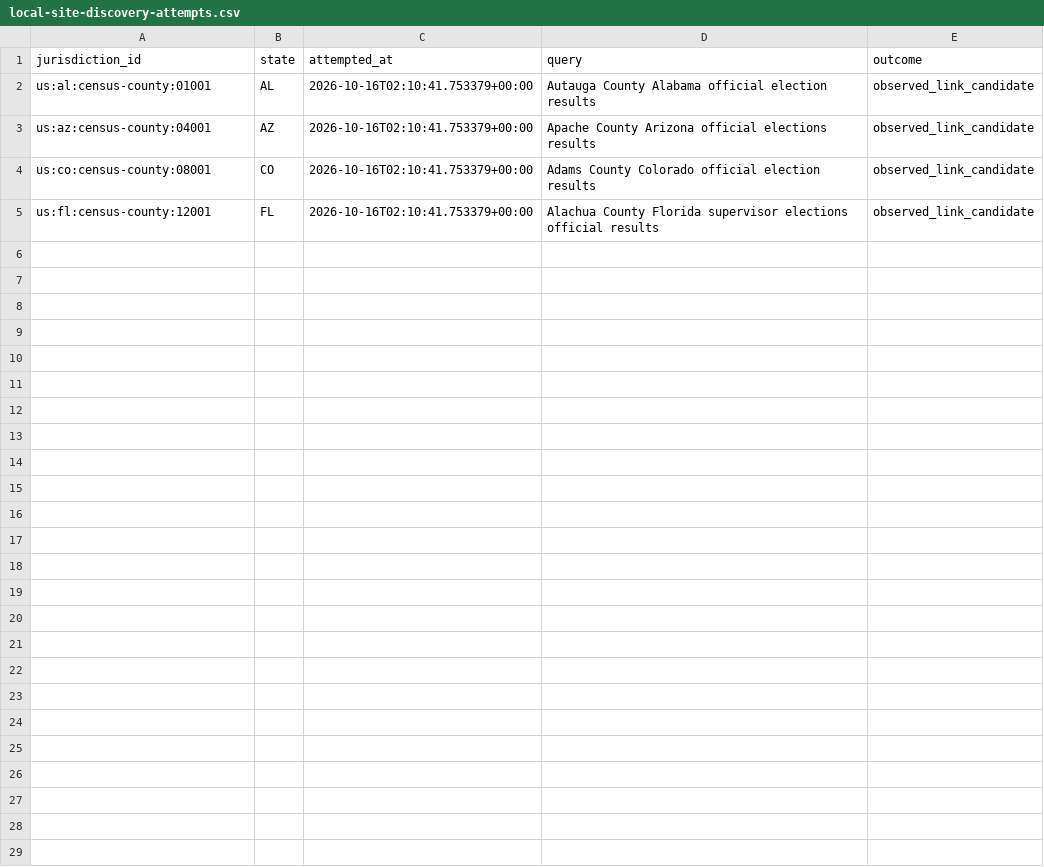
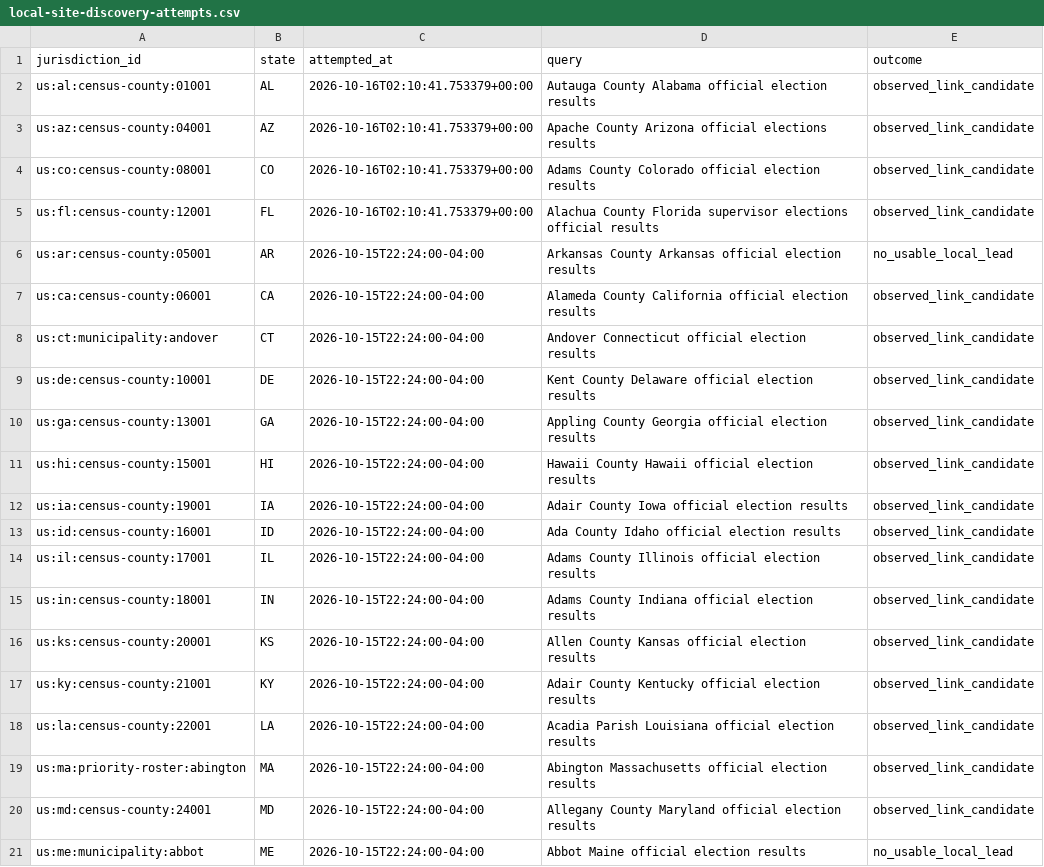
Before and after one commit to pasek-projects-um/ElectionDataGrabber, a CSV file: audit/local-site-discovery-attempts.csv, drawn as a sheet.

```diff
--- a/audit/local-site-discovery-attempts.csv
+++ b/audit/local-site-discovery-attempts.csv
@@ -5 +5,17 @@ us:co:census-county:08001,CO,2026-10-16T02:10:41.753379+00:00,Adams County Color
 us:fl:census-county:12001,FL,2026-10-16T02:10:41.753379+00:00,Alachua County Florida supervisor elections official results,observed_link_candidate
+us:ar:census-county:05001,AR,2026-10-15T22:24:00-04:00,Arkansas County Arkansas official election results,no_usable_local_lead
+us:ca:census-county:06001,CA,2026-10-15T22:24:00-04:00,Alameda County California official election results,observed_link_candidate
+us:ct:municipality:andover,CT,2026-10-15T22:24:00-04:00,Andover Connecticut official election results,observed_link_candidate
+us:de:census-county:10001,DE,2026-10-15T22:24:00-04:00,Kent County Delaware official election results,observed_link_candidate
+us:ga:census-county:13001,GA,2026-10-15T22:24:00-04:00,Appling County Georgia official election results,observed_link_candidate
+us:hi:census-county:15001,HI,2026-10-15T22:24:00-04:00,Hawaii County Hawaii official election results,observed_link_candidate
+us:ia:census-county:19001,IA,2026-10-15T22:24:00-04:00,Adair County Iowa official election results,observed_link_candidate
+us:id:census-county:16001,ID,2026-10-15T22:24:00-04:00,Ada County Idaho official election results,observed_link_candidate
+us:il:census-county:17001,IL,2026-10-15T22:24:00-04:00,Adams County Illinois official election results,observed_link_candidate
+us:in:census-county:18001,IN,2026-10-15T22:24:00-04:00,Adams County Indiana official election results,observed_link_candidate
+us:ks:census-county:20001,KS,2026-10-15T22:24:00-04:00,Allen County Kansas official election results,observed_link_candidate
+us:ky:census-county:21001,KY,2026-10-15T22:24:00-04:00,Adair County Kentucky official election results,observed_link_candidate
+us:la:census-county:22001,LA,2026-10-15T22:24:00-04:00,Acadia Parish Louisiana official election results,observed_link_candidate
+us:ma:priority-roster:abington,MA,2026-10-15T22:24:00-04:00,Abington Massachusetts official election results,observed_link_candidate
+us:md:census-county:24001,MD,2026-10-15T22:24:00-04:00,Allegany County Maryland official election results,observed_link_candidate
+us:me:municipality:abbot,ME,2026-10-15T22:24:00-04:00,Abbot Maine official election results,no_usable_local_lead
```
Also changed, not shown: registry/local_site_discovery_leads.csv.
